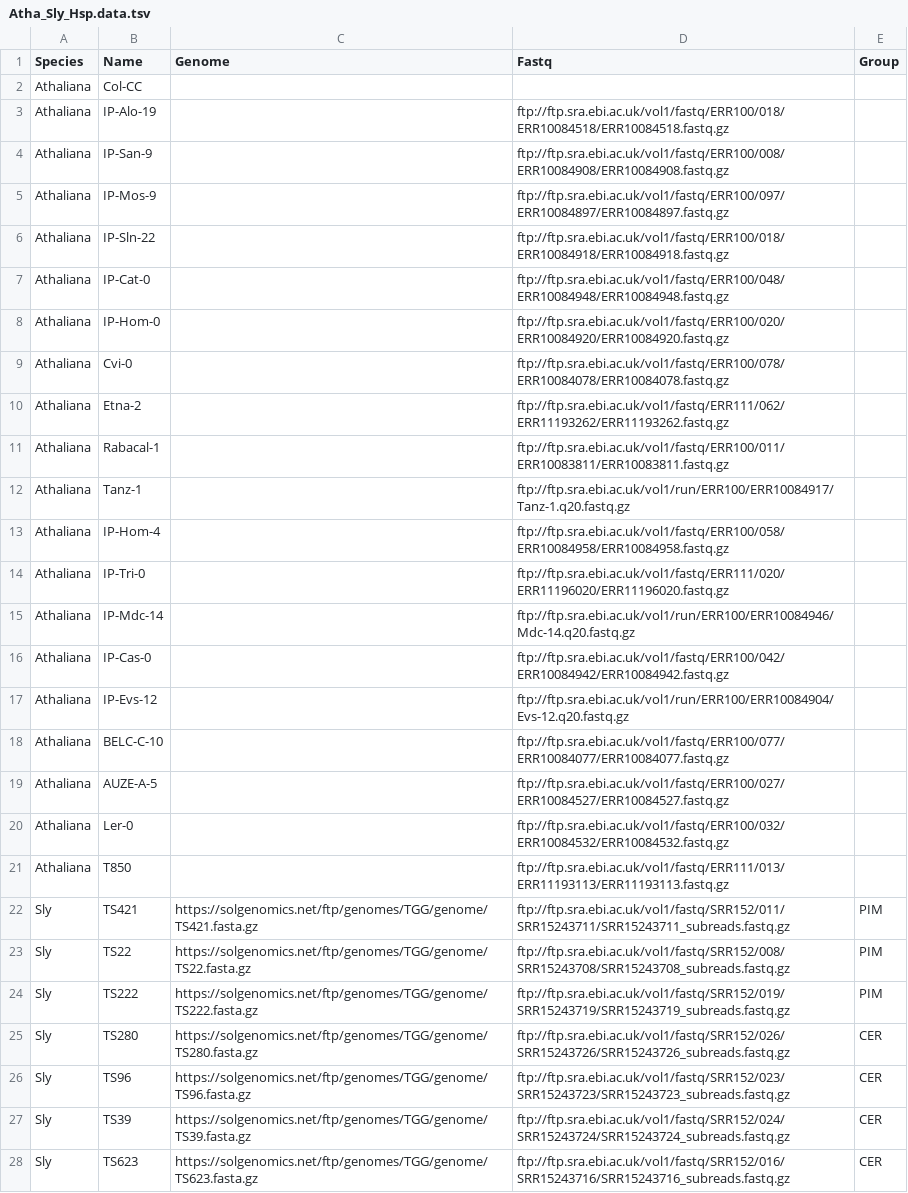
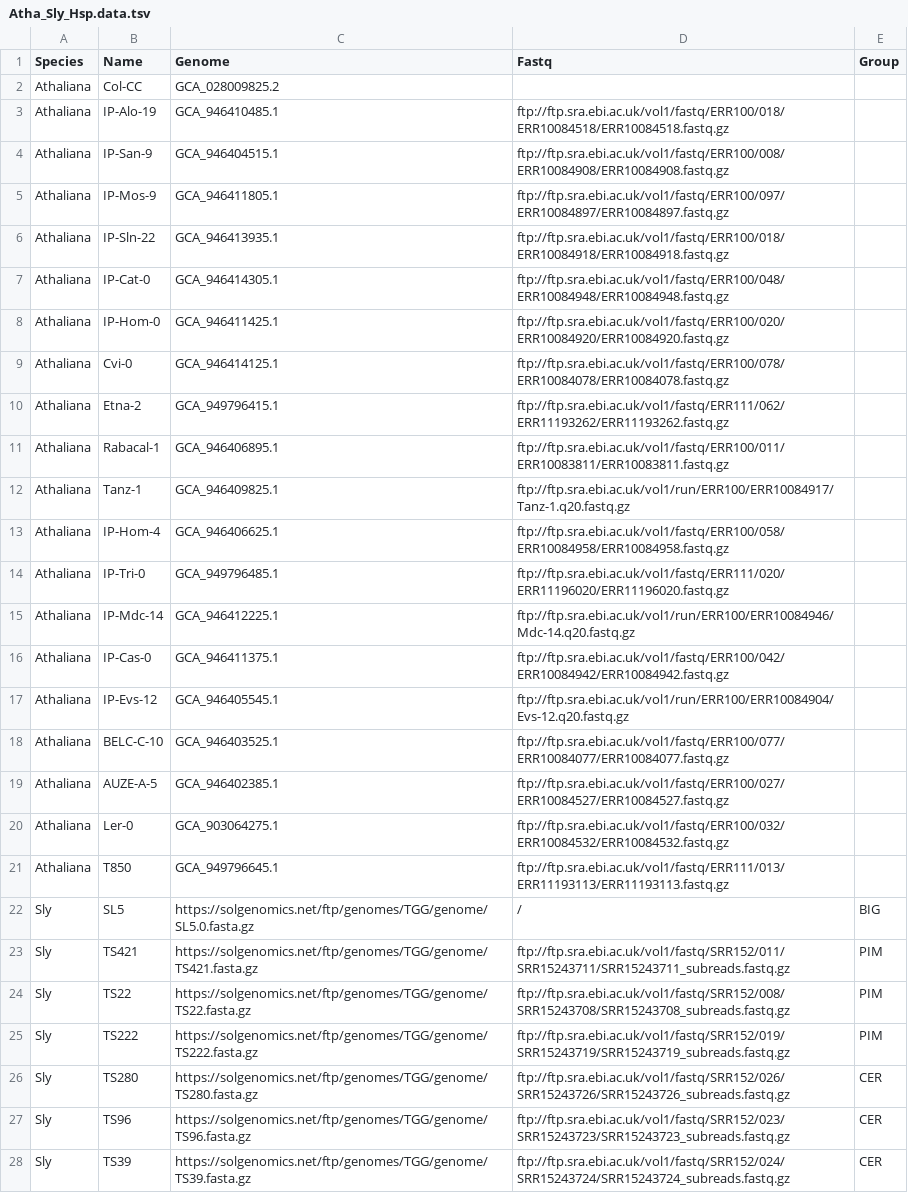
Before and after one commit to waveygang/wfmash-paper, a TSV file: data/Atha_Sly_Hsp.data.tsv, drawn as a sheet; only a part is shown; the shorter side is filled out with more unchanged rows.

Commit message:
Update Data link

```diff
--- a/data/Atha_Sly_Hsp.data.tsv
+++ b/data/Atha_Sly_Hsp.data.tsv
@@ -1,22 +1,23 @@
 Species	Name	Genome	Fastq	Group
-Athaliana	Col-CC			
-Athaliana	IP-Alo-19		ftp://ftp.sra.ebi.ac.uk/vol1/fastq/ERR100/018/ERR10084518/ERR10084518.fastq.gz	
-Athaliana	IP-San-9		ftp://ftp.sra.ebi.ac.uk/vol1/fastq/ERR100/008/ERR10084908/ERR10084908.fastq.gz	
-Athaliana	IP-Mos-9		ftp://ftp.sra.ebi.ac.uk/vol1/fastq/ERR100/097/ERR10084897/ERR10084897.fastq.gz	
-Athaliana	IP-Sln-22		ftp://ftp.sra.ebi.ac.uk/vol1/fastq/ERR100/018/ERR10084918/ERR10084918.fastq.gz	
-Athaliana	IP-Cat-0		ftp://ftp.sra.ebi.ac.uk/vol1/fastq/ERR100/048/ERR10084948/ERR10084948.fastq.gz	
-Athaliana	IP-Hom-0		ftp://ftp.sra.ebi.ac.uk/vol1/fastq/ERR100/020/ERR10084920/ERR10084920.fastq.gz	
-Athaliana	Cvi-0		ftp://ftp.sra.ebi.ac.uk/vol1/fastq/ERR100/078/ERR10084078/ERR10084078.fastq.gz	
-Athaliana	Etna-2		ftp://ftp.sra.ebi.ac.uk/vol1/fastq/ERR111/062/ERR11193262/ERR11193262.fastq.gz	
-Athaliana	Rabacal-1		ftp://ftp.sra.ebi.ac.uk/vol1/fastq/ERR100/011/ERR10083811/ERR10083811.fastq.gz	
-Athaliana	Tanz-1		ftp://ftp.sra.ebi.ac.uk/vol1/run/ERR100/ERR10084917/Tanz-1.q20.fastq.gz	
-Athaliana	IP-Hom-4		ftp://ftp.sra.ebi.ac.uk/vol1/fastq/ERR100/058/ERR10084958/ERR10084958.fastq.gz	
-Athaliana	IP-Tri-0		ftp://ftp.sra.ebi.ac.uk/vol1/fastq/ERR111/020/ERR11196020/ERR11196020.fastq.gz	
-Athaliana	IP-Mdc-14		ftp://ftp.sra.ebi.ac.uk/vol1/run/ERR100/ERR10084946/Mdc-14.q20.fastq.gz	
-Athaliana	IP-Cas-0		ftp://ftp.sra.ebi.ac.uk/vol1/fastq/ERR100/042/ERR10084942/ERR10084942.fastq.gz	
-Athaliana	IP-Evs-12		ftp://ftp.sra.ebi.ac.uk/vol1/run/ERR100/ERR10084904/Evs-12.q20.fastq.gz	
-Athaliana	BELC-C-10		ftp://ftp.sra.ebi.ac.uk/vol1/fastq/ERR100/077/ERR10084077/ERR10084077.fastq.gz	
-Athaliana	AUZE-A-5		ftp://ftp.sra.ebi.ac.uk/vol1/fastq/ERR100/027/ERR10084527/ERR10084527.fastq.gz	
-Athaliana	Ler-0		ftp://ftp.sra.ebi.ac.uk/vol1/fastq/ERR100/032/ERR10084532/ERR10084532.fastq.gz	
-Athaliana	T850		ftp://ftp.sra.ebi.ac.uk/vol1/fastq/ERR111/013/ERR11193113/ERR11193113.fastq.gz	
+Athaliana	Col-CC	GCA_028009825.2		
+Athaliana	IP-Alo-19	GCA_946410485.1	ftp://ftp.sra.ebi.ac.uk/vol1/fastq/ERR100/018/ERR10084518/ERR10084518.fastq.gz	
+Athaliana	IP-San-9	GCA_946404515.1	ftp://ftp.sra.ebi.ac.uk/vol1/fastq/ERR100/008/ERR10084908/ERR10084908.fastq.gz	
+Athaliana	IP-Mos-9	GCA_946411805.1	ftp://ftp.sra.ebi.ac.uk/vol1/fastq/ERR100/097/ERR10084897/ERR10084897.fastq.gz	
+Athaliana	IP-Sln-22	GCA_946413935.1	ftp://ftp.sra.ebi.ac.uk/vol1/fastq/ERR100/018/ERR10084918/ERR10084918.fastq.gz	
+Athaliana	IP-Cat-0	GCA_946414305.1	ftp://ftp.sra.ebi.ac.uk/vol1/fastq/ERR100/048/ERR10084948/ERR10084948.fastq.gz	
+Athaliana	IP-Hom-0	GCA_946411425.1	ftp://ftp.sra.ebi.ac.uk/vol1/fastq/ERR100/020/ERR10084920/ERR10084920.fastq.gz	
+Athaliana	Cvi-0	GCA_946414125.1	ftp://ftp.sra.ebi.ac.uk/vol1/fastq/ERR100/078/ERR10084078/ERR10084078.fastq.gz	
+Athaliana	Etna-2	GCA_949796415.1	ftp://ftp.sra.ebi.ac.uk/vol1/fastq/ERR111/062/ERR11193262/ERR11193262.fastq.gz	
+Athaliana	Rabacal-1	GCA_946406895.1	ftp://ftp.sra.ebi.ac.uk/vol1/fastq/ERR100/011/ERR10083811/ERR10083811.fastq.gz	
+Athaliana	Tanz-1	GCA_946409825.1	ftp://ftp.sra.ebi.ac.uk/vol1/run/ERR100/ERR10084917/Tanz-1.q20.fastq.gz	
+Athaliana	IP-Hom-4	GCA_946406625.1	ftp://ftp.sra.ebi.ac.uk/vol1/fastq/ERR100/058/ERR10084958/ERR10084958.fastq.gz	
+Athaliana	IP-Tri-0	GCA_949796485.1	ftp://ftp.sra.ebi.ac.uk/vol1/fastq/ERR111/020/ERR11196020/ERR11196020.fastq.gz	
+Athaliana	IP-Mdc-14	GCA_946412225.1	ftp://ftp.sra.ebi.ac.uk/vol1/run/ERR100/ERR10084946/Mdc-14.q20.fastq.gz	
+Athaliana	IP-Cas-0	GCA_946411375.1	ftp://ftp.sra.ebi.ac.uk/vol1/fastq/ERR100/042/ERR10084942/ERR10084942.fastq.gz	
+Athaliana	IP-Evs-12	GCA_946405545.1	ftp://ftp.sra.ebi.ac.uk/vol1/run/ERR100/ERR10084904/Evs-12.q20.fastq.gz	
+Athaliana	BELC-C-10	GCA_946403525.1	ftp://ftp.sra.ebi.ac.uk/vol1/fastq/ERR100/077/ERR10084077/ERR10084077.fastq.gz	
+Athaliana	AUZE-A-5	GCA_946402385.1	ftp://ftp.sra.ebi.ac.uk/vol1/fastq/ERR100/027/ERR10084527/ERR10084527.fastq.gz	
+Athaliana	Ler-0	GCA_903064275.1	ftp://ftp.sra.ebi.ac.uk/vol1/fastq/ERR100/032/ERR10084532/ERR10084532.fastq.gz	
+Athaliana	T850	GCA_949796645.1	ftp://ftp.sra.ebi.ac.uk/vol1/fastq/ERR111/013/ERR11193113/ERR11193113.fastq.gz	
+Sly	SL5	https://solgenomics.net/ftp/genomes/TGG/genome/SL5.0.fasta.gz	/	BIG
 Sly	TS421	https://solgenomics.net/ftp/genomes/TGG/genome/TS421.fasta.gz	ftp://ftp.sra.ebi.ac.uk/vol1/fastq/SRR152/011/SRR15243711/SRR15243711_subreads.fastq.gz	PIM
```
